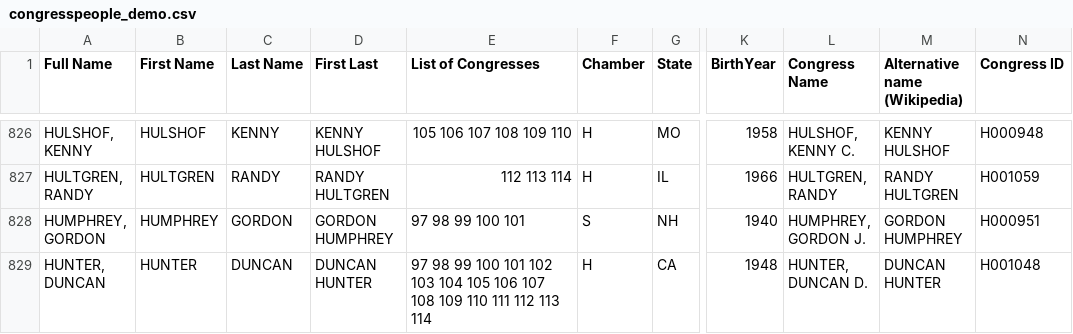
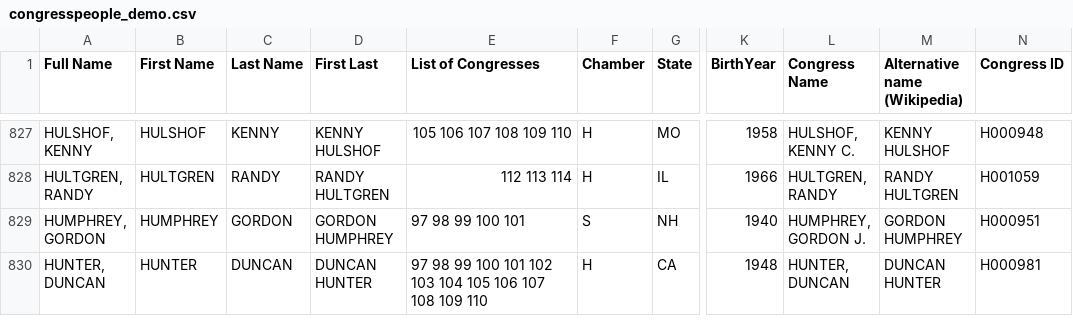
Before and after one commit to YuliaZamriy/W266-Final-Project, a CSV file: data/QA/congresspeople_demo.csv, drawn as a sheet; only a part is shown, gaps mark what is left out; addresses are those after the commit; the diff covers the shown part only; the diff names each change by its address in the sheet, - before the commit and + after, or states it on an @@ line.

Commit message:
fixed father/son names to get correct speaker age

```diff
--- a/data/QA/congresspeople_demo.csv
+++ b/data/QA/congresspeople_demo.csv
-E830 (List of Congresses): …109 110 111 112 113 114
+E830 (List of Congresses): …109 110
-L830 (Congress Name): HUNTER, DUNCAN D.
+L830 (Congress Name): HUNTER, DUNCAN
-N830 (Congress ID): H001048
+N830 (Congress ID): H000981
```
Also changed, not shown: 8 added rows and 24 edited cells elsewhere in this file, 2 other files.
